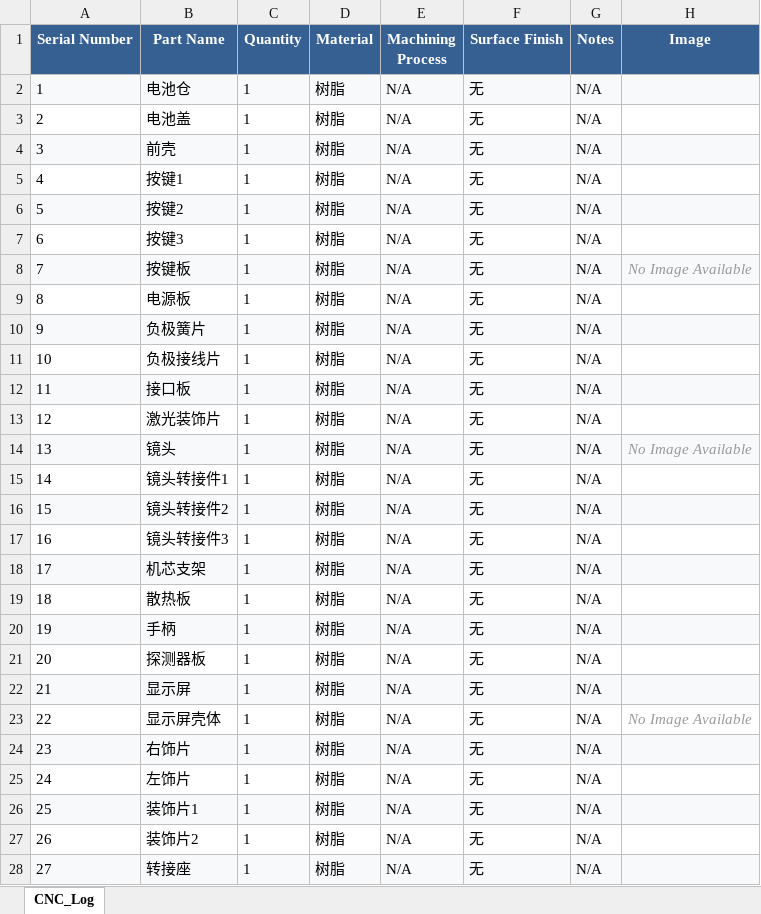
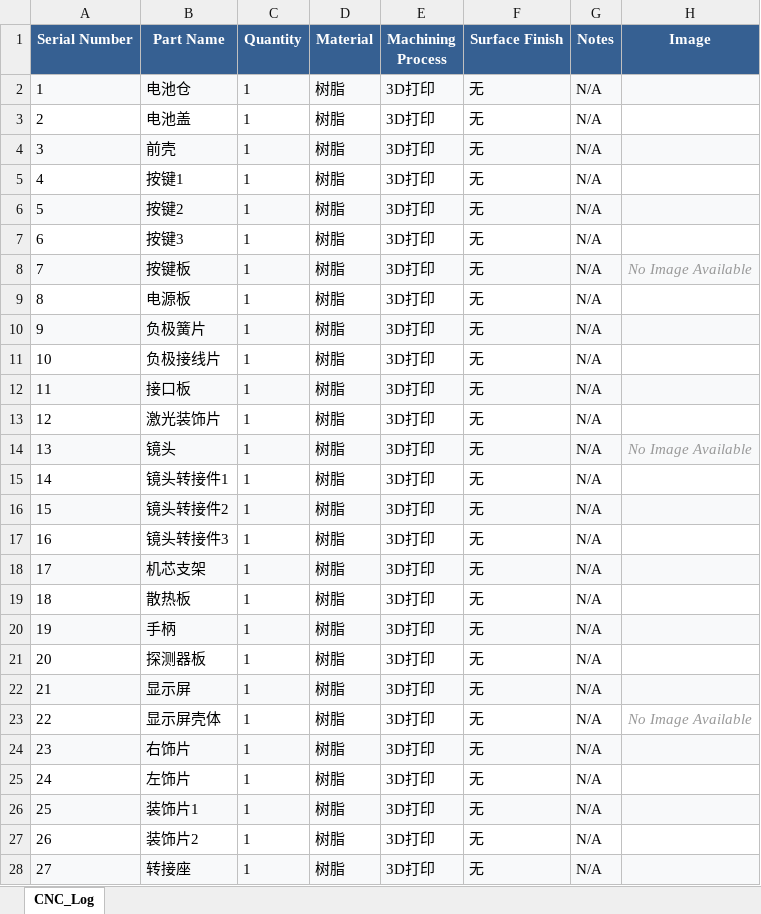
Before and after one commit to SpaceshipxDev/through_moria, an Excel workbook: professional_CNC_log.xlsx, sheet CNC_Log, drawn as a sheet; only a part is shown; values as stored, in another font and other column widths than the file's, no borders; charts and pictures not drawn; the diff covers the shown part only; the diff names each change by its address in the sheet, - before the commit and + after, or states it on an @@ line.

```diff
--- a/professional_CNC_log.xlsx (sheet CNC_Log)
+++ b/professional_CNC_log.xlsx (sheet CNC_Log)
-E2:E28 (Machining Process): N/A
+E2:E28 (Machining Process): 3D打印
```
Also changed, not shown: 3 edited cells elsewhere in this sheet, charts or pictures, 1 other file.
